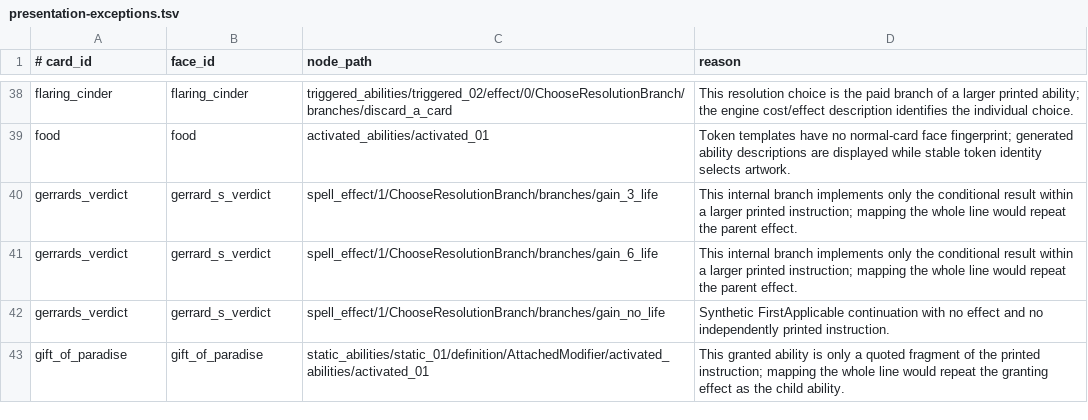
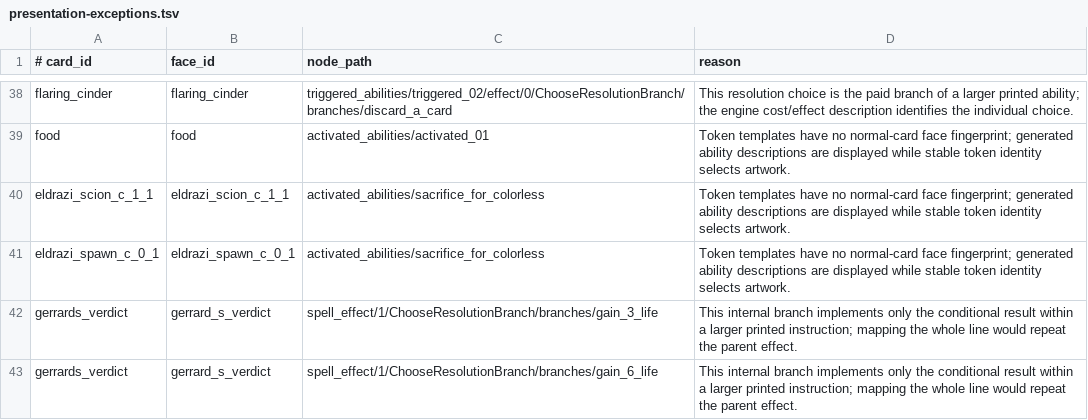
Before and after one commit to pizzaninja188/Cockatrice, a TSV file: tricerules/tricerules-cards/authoring/presentation-exceptions.tsv, drawn as a sheet; only a part is shown, gaps mark what is left out; the shorter side is filled out with more unchanged rows.

```diff
--- a/tricerules/tricerules-cards/authoring/presentation-exceptions.tsv
+++ b/tricerules/tricerules-cards/authoring/presentation-exceptions.tsv
@@ -39,2 +39,4 @@ flaring_cinder	flaring_cinder	triggered_abilities/triggered_02/effect/0/ChooseRe
 food	food	activated_abilities/activated_01	Token templates have no normal-card face fingerprint; generated ability descriptions are displayed while stable token identity selects artwork.
+eldrazi_scion_c_1_1	eldrazi_scion_c_1_1	activated_abilities/sacrifice_for_colorless	Token templates have no normal-card face fingerprint; generated ability descriptions are displayed while stable token identity selects artwork.
+eldrazi_spawn_c_0_1	eldrazi_spawn_c_0_1	activated_abilities/sacrifice_for_colorless	Token templates have no normal-card face fingerprint; generated ability descriptions are displayed while stable token identity selects artwork.
 gerrards_verdict	gerrard_s_verdict	spell_effect/1/ChooseResolutionBranch/branches/gain_3_life	This internal branch implements only the conditional result within a larger printed instruction; mapping the whole line would repeat the parent effect.
```
Also changed, not shown: tricerules/tricerules-cards/presentation/oracle_fingerprints.tsv, 13 other files.
